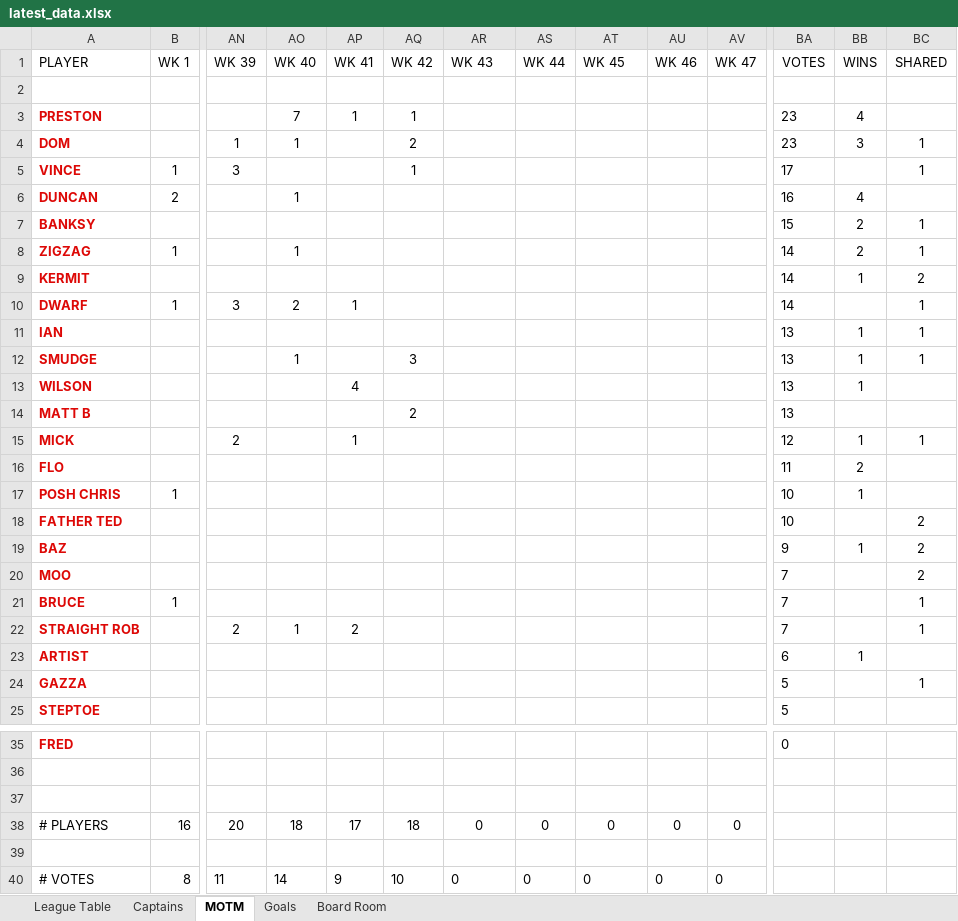
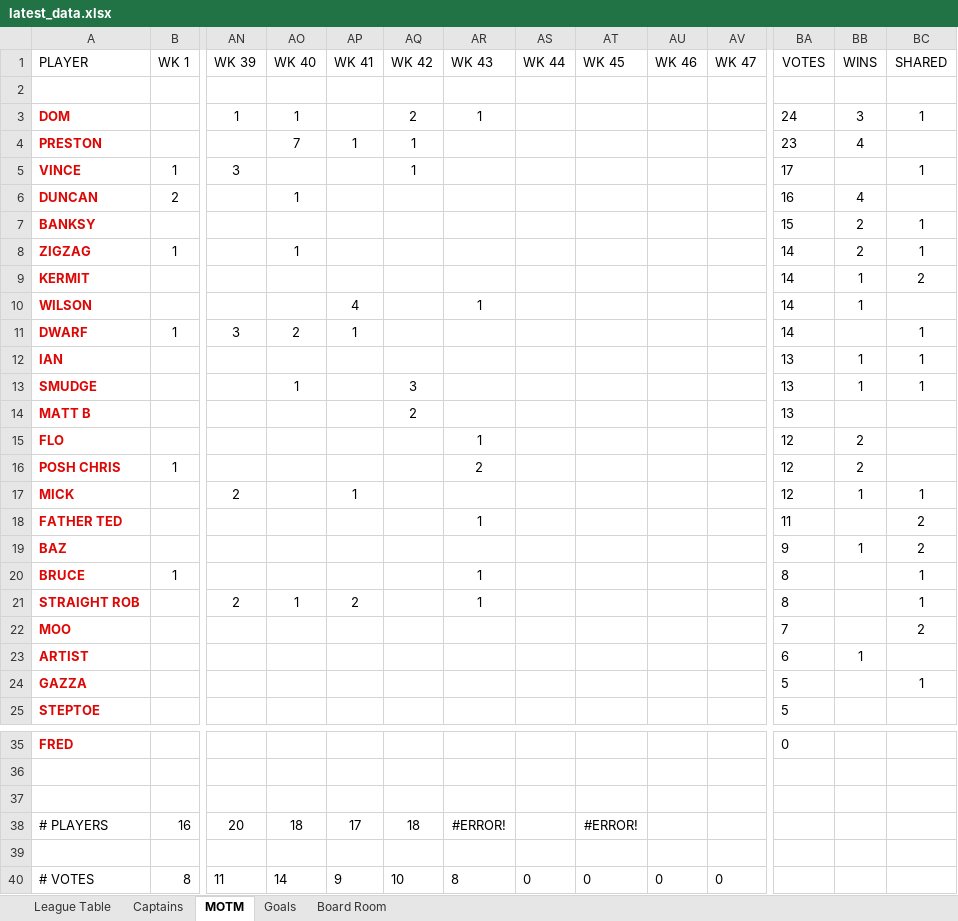
Before and after one commit to stateside2/marlow-dukes, an Excel workbook: data/latest_data.xlsx, sheet MOTM, drawn as a sheet; only a part is shown, gaps mark what is left out; values as stored, in another font and other column widths than the file's, no borders; charts and pictures not drawn; removed rows and columns are numbered as before the commit, all else as after; rows hold the shown columns only; the diff names each change by its address in the sheet, - before the commit and + after, or states it on an @@ line.

```diff
--- a/data/latest_data.xlsx (sheet MOTM)
+++ b/data/latest_data.xlsx (sheet MOTM)
+row 3: DOM |  | 1 | 1 |  | 2 | 1 |  |  |  |  | 24 | 3 | 1
-row 4: DOM |  | 1 | 1 |  | 2 |  |  |  |  |  | 23 | 3 | 1
+row 10: WILSON |  |  |  | 4 |  | 1 |  |  |  |  | 14 | 1
-row 13: WILSON |  |  |  | 4 |  |  |  |  |  |  | 13 | 1
+row 15: FLO |  |  |  |  |  | 1 |  |  |  |  | 12 | 2
+row 16: POSH CHRIS | 1 |  |  |  |  | 2 |  |  |  |  | 12 | 2
-row 16: FLO |  |  |  |  |  |  |  |  |  |  | 11 | 2
-row 17: POSH CHRIS | 1 |  |  |  |  |  |  |  |  |  | 10 | 1
-AR18 (WK 43): (empty)
+AR18 (WK 43): 1
-BA18 (VOTES): 10
+BA18 (VOTES): 11
+row 20: BRUCE | 1 |  |  |  |  | 1 |  |  |  |  | 8 |  | 1
+row 21: STRAIGHT ROB |  | 2 | 1 | 2 |  | 1 |  |  |  |  | 8 |  | 1
-row 21: BRUCE | 1 |  |  |  |  |  |  |  |  |  | 7 |  | 1
-row 22: STRAIGHT ROB |  | 2 | 1 | 2 |  |  |  |  |  |  | 7 |  | 1
-AR38 (WK 43): 0
+AR38 (WK 43): #ERROR!
-AS38 (WK 44): 0
+AS38 (WK 44): (empty)
-AT38 (WK 45): 0
+AT38 (WK 45): #ERROR!
-AU38 (WK 46): 0
+AU38 (WK 46): (empty)
-AV38 (WK 47): 0
+AV38 (WK 47): (empty)
-AR40 (WK 43): 0
+AR40 (WK 43): 8
```
Also changed, not shown: sheet League Table, sheet Board Room, sheet Captains, sheet Goals, formulas that keep their value, hidden cells, charts or pictures, 2 other files.
